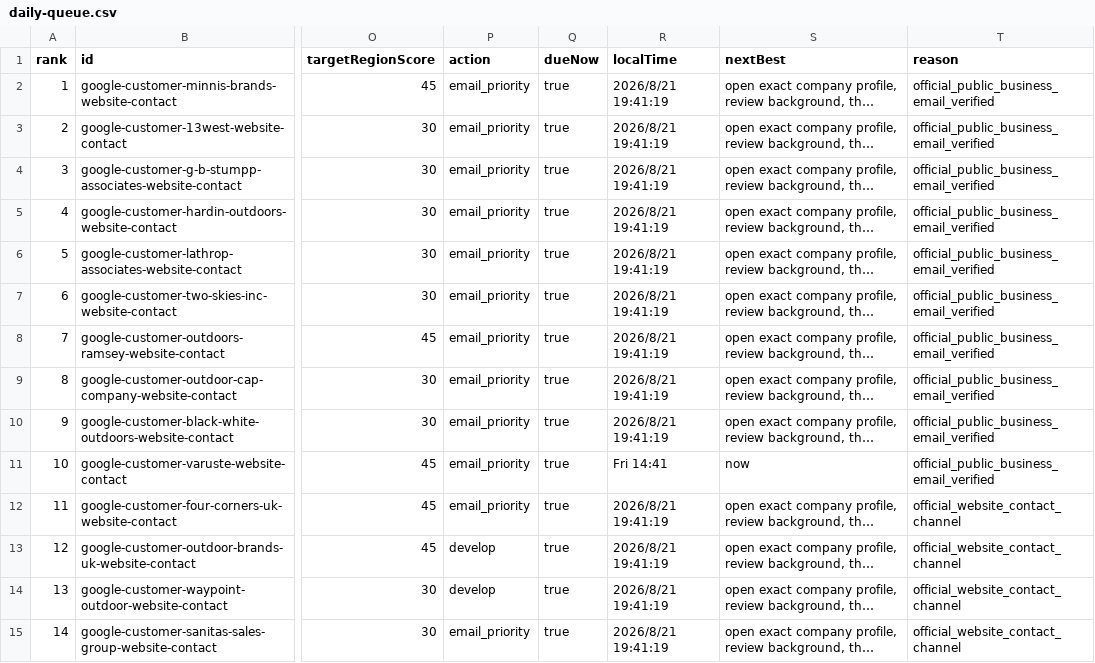
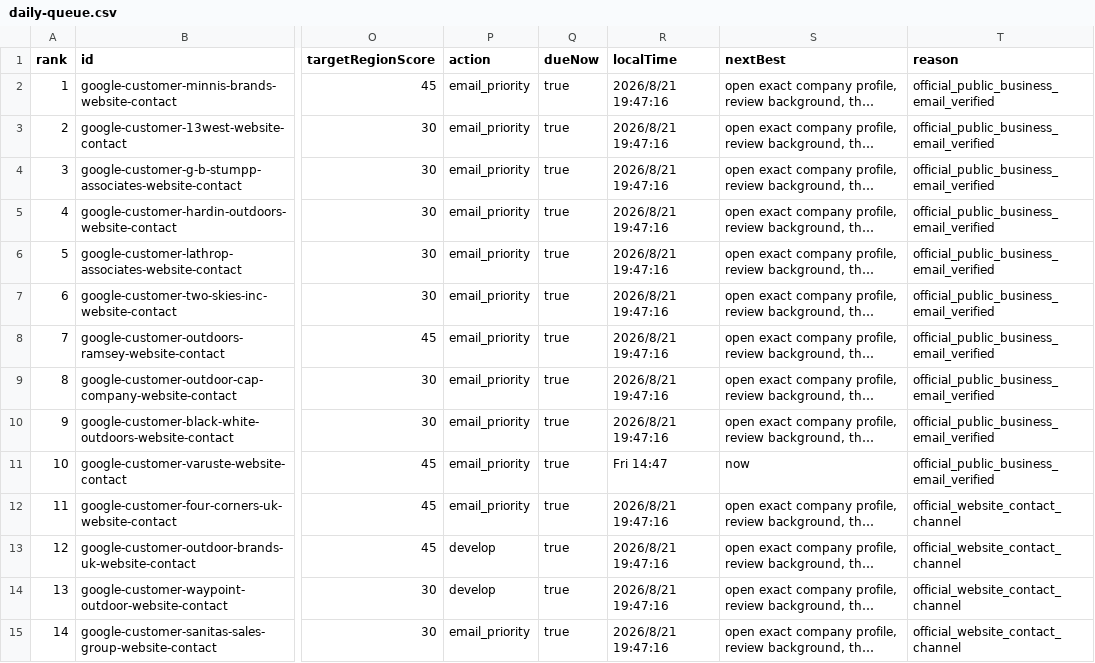
Before and after one commit to Leo-131/1, a CSV file: outreach-dashboard/github-sync/daily-queue.csv, drawn as a sheet; only a part is shown, gaps mark what is left out; long unchanged cells end in …; the diff covers the shown part only; the diff names each change by its address in the sheet, - before the commit and + after, or states it on an @@ line.

Commit message:
sync: local outreach data 2026-08-21

```diff
--- a/outreach-dashboard/github-sync/daily-queue.csv
+++ b/outreach-dashboard/github-sync/daily-queue.csv
-R2:R10 (localTime): 2026/8/21 19:41:19
+R2:R10 (localTime): 2026/8/21 19:47:16
-R11 (localTime): Fri 14:41
+R11 (localTime): Fri 14:47
-R12:R15 (localTime): 2026/8/21 19:41:19
+R12:R15 (localTime): 2026/8/21 19:47:16
```
Also changed, not shown: 75 edited cells elsewhere in this file, 35 other files.
